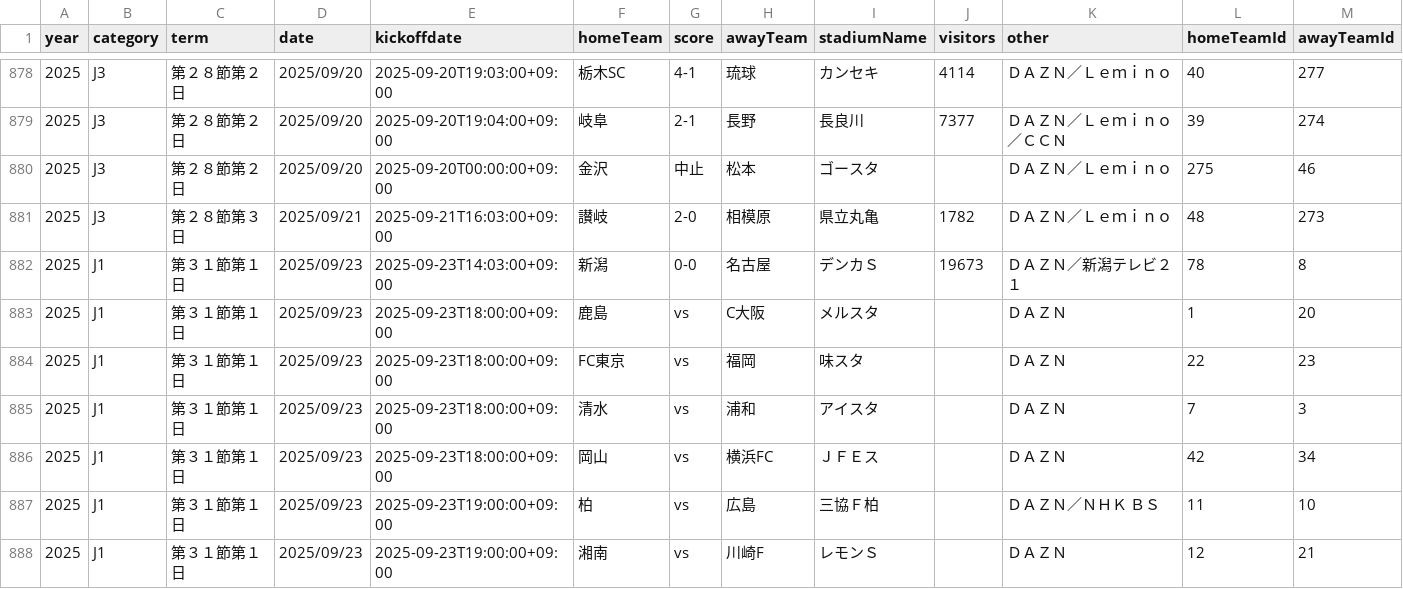
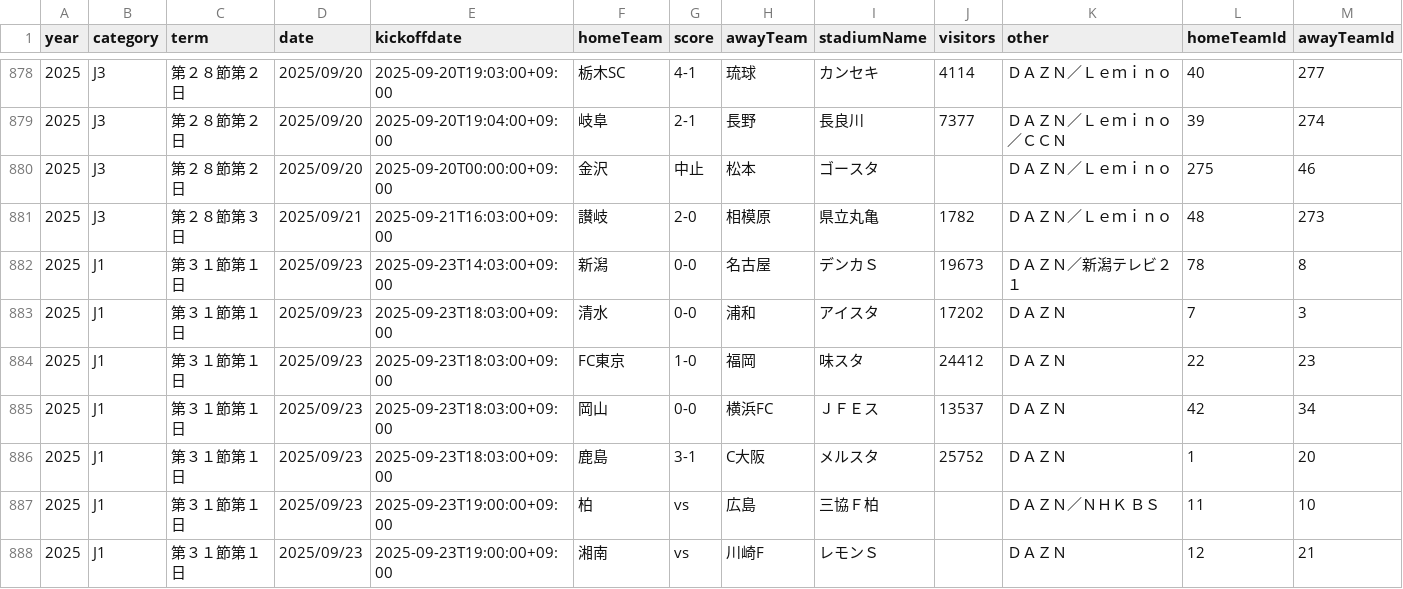
Before and after one commit to k-addtimes/jleague_open_data, a CSV file: processed/current_schedule_with_ids.csv, drawn as a sheet; only a part is shown, gaps mark what is left out.

```diff
--- a/processed/current_schedule_with_ids.csv
+++ b/processed/current_schedule_with_ids.csv
@@ -882,6 +882,6 @@ year,category,term,date,kickoffdate,homeTeam,score,awayTeam,stadiumName,visitors
 2025,J1,第３１節第１日,2025/09/23,2025-09-23T14:03:00+09:00,新潟,0-0,名古屋,デンカＳ,19673,ＤＡＺＮ／新潟テレビ２１,78,8
-2025,J1,第３１節第１日,2025/09/23,2025-09-23T18:00:00+09:00,鹿島,vs,C大阪,メルスタ,,ＤＡＺＮ,1,20
-2025,J1,第３１節第１日,2025/09/23,2025-09-23T18:00:00+09:00,FC東京,vs,福岡,味スタ,,ＤＡＺＮ,22,23
-2025,J1,第３１節第１日,2025/09/23,2025-09-23T18:00:00+09:00,清水,vs,浦和,アイスタ,,ＤＡＺＮ,7,3
-2025,J1,第３１節第１日,2025/09/23,2025-09-23T18:00:00+09:00,岡山,vs,横浜FC,ＪＦＥス,,ＤＡＺＮ,42,34
+2025,J1,第３１節第１日,2025/09/23,2025-09-23T18:03:00+09:00,清水,0-0,浦和,アイスタ,17202,ＤＡＺＮ,7,3
+2025,J1,第３１節第１日,2025/09/23,2025-09-23T18:03:00+09:00,FC東京,1-0,福岡,味スタ,24412,ＤＡＺＮ,22,23
+2025,J1,第３１節第１日,2025/09/23,2025-09-23T18:03:00+09:00,岡山,0-0,横浜FC,ＪＦＥス,13537,ＤＡＺＮ,42,34
+2025,J1,第３１節第１日,2025/09/23,2025-09-23T18:03:00+09:00,鹿島,3-1,C大阪,メルスタ,25752,ＤＡＺＮ,1,20
 2025,J1,第３１節第１日,2025/09/23,2025-09-23T19:00:00+09:00,柏,vs,広島,三協Ｆ柏,,ＤＡＺＮ／ＮＨＫ ＢＳ,11,10
```
